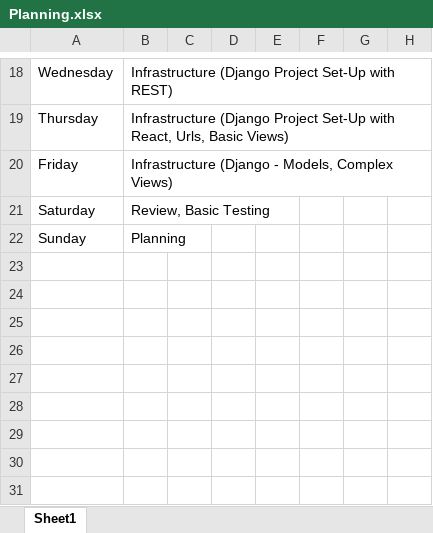
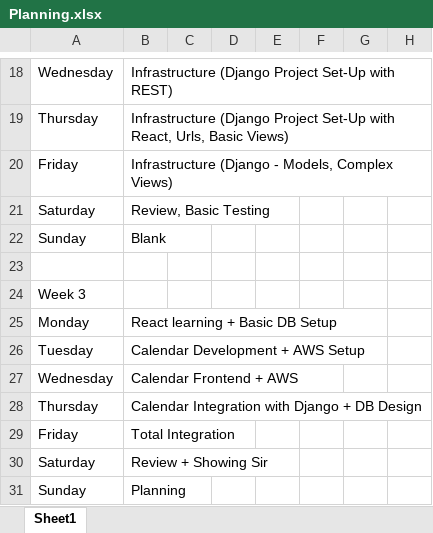
Before and after one commit to arnyboy101/InsemiTimeSheet, an Excel workbook: SubRoutine Diagrams/Planning.xlsx, sheet Sheet1, drawn as a sheet; only a part is shown, gaps mark what is left out; values as stored, in another font and other column widths than the file's, no borders; the diff names each change by its address in the sheet, - before the commit and + after, or states it on an @@ line.

Commit message:
Update Planning.xlsx

```diff
--- a/SubRoutine Diagrams/Planning.xlsx (sheet Sheet1)
+++ b/SubRoutine Diagrams/Planning.xlsx (sheet Sheet1)
+row 22: Sunday | Blank
+row 23: (empty)
+row 24: Week 3
+row 25: Monday | React learning + Basic DB Setup
+row 26: Tuesday | Calendar Development + AWS Setup
+row 27: Wednesday | Calendar Frontend + AWS
+row 28: Thursday | Calendar Integration with Django + DB Design
+row 29: Friday | Total Integration
+row 30: Saturday | Review + Showing Sir
```
